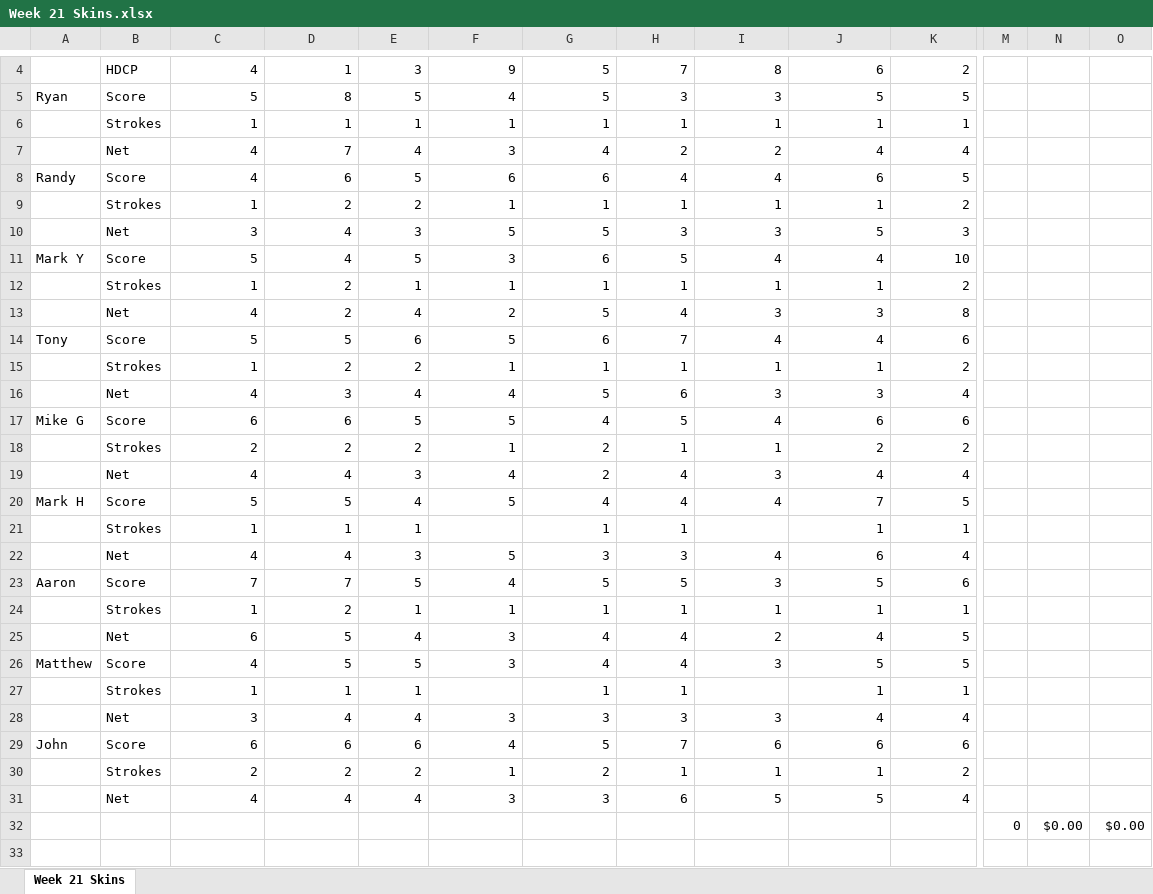
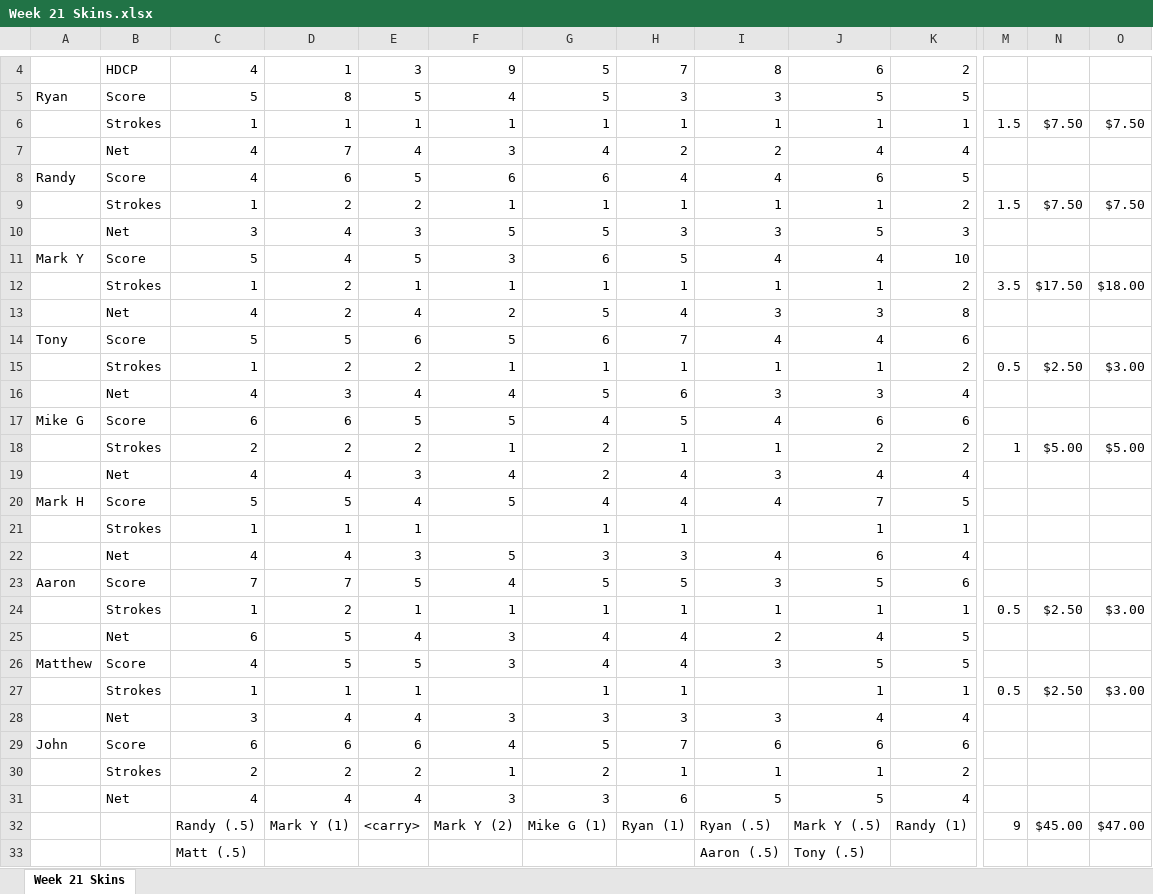
Before and after one commit to mthutter/golf-league-manager, an Excel workbook: public/results/2025/Week 21 Skins.xlsx, sheet Week 21 Skins, drawn as a sheet; only a part is shown, gaps mark what is left out; values as stored, in another font and other column widths than the file's, no cell formats; removed rows and columns are numbered as before the commit, all else as after; rows hold the shown columns only; the diff names each change by its address in the sheet, - before the commit and + after, or states it on an @@ line.

Commit message:
092425 - updated scores and skins for this week (9/22 week 21)

```diff
--- a/public/results/2025/Week 21 Skins.xlsx (sheet Week 21 Skins)
+++ b/public/results/2025/Week 21 Skins.xlsx (sheet Week 21 Skins)
-M6: (empty)
+M6: 1.5
-N6: (empty)
+N6: $7.50
-O6: (empty)
+O6: $7.50
-M9: (empty)
+M9: 1.5
-N9: (empty)
+N9: $7.50
-O9: (empty)
+O9: $7.50
-M12: (empty)
+M12: 3.5
-N12: (empty)
+N12: $17.50
-O12: (empty)
+O12: $18.00
-M15: (empty)
+M15: 0.5
-N15: (empty)
+N15: $2.50
-O15: (empty)
+O15: $3.00
-M18: (empty)
+M18: 1
-N18: (empty)
+N18: $5.00
-O18: (empty)
+O18: $5.00
-M24: (empty)
+M24: 0.5
-N24: (empty)
+N24: $2.50
-O24: (empty)
+O24: $3.00
-M27: (empty)
+M27: 0.5
-N27: (empty)
+N27: $2.50
-O27: (empty)
+O27: $3.00
-row 32:  |  |  |  |  |  |  |  |  |  |  | 0 | $0.00 | $0.00
+row 32:  |  | Randy (.5) | Mark Y (1) | <carry> | Mark Y (2) | Mike G (1) | Ryan (1) | Ryan (.5) | Mark Y (.5) | Randy (1) | 9 | $45.00 | $47.00
+row 33:  |  | Matt (.5) |  |  |  |  |  | Aaron (.5) | Tony (.5)
```
Also changed, not shown: cell formats, 3 other files.
